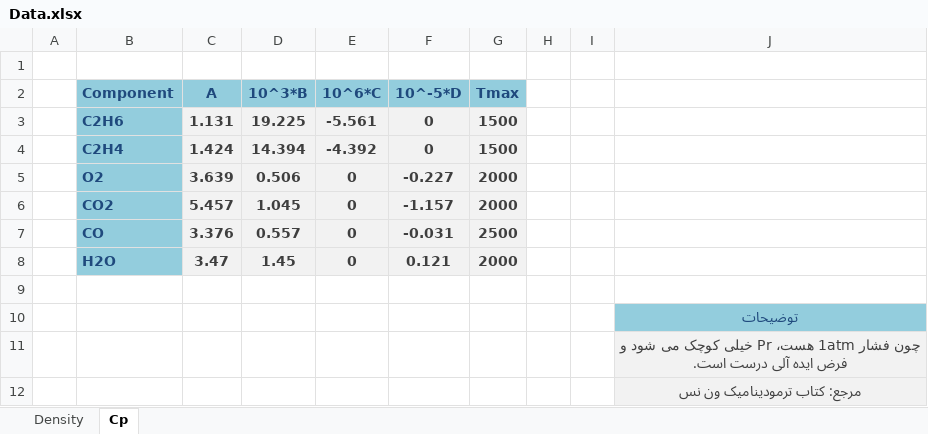
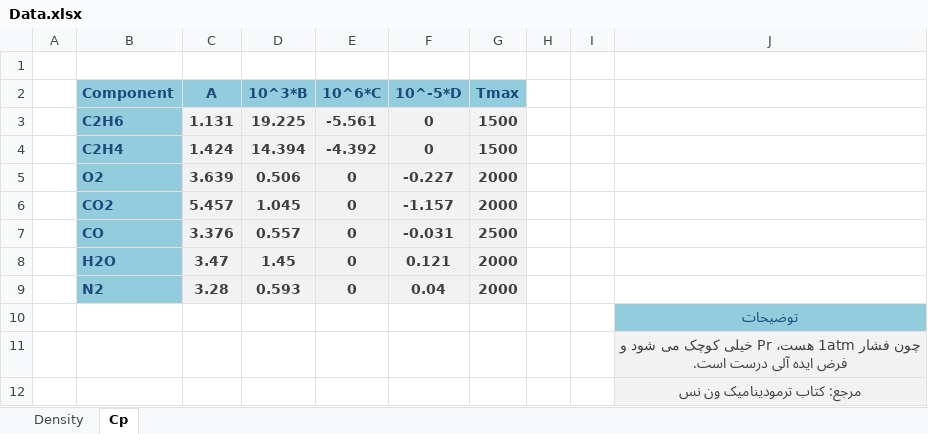
Before and after one commit to puttak/Modeling-Simulation, an Excel workbook: Data.xlsx, sheet Cp, drawn as a sheet; values as stored, in another font and other column widths than the file's, no borders; charts and pictures and table styles not drawn; the diff names each change by its address in the sheet, - before the commit and + after, or states it on an @@ line.

```diff
--- a/Data.xlsx (sheet Cp)
+++ b/Data.xlsx (sheet Cp)
-row 9: (empty)
+row 9:  | N2 | 3.28 | 0.593 | 0 | 0.04 | 2000
-B9 fill: none
+B9 fill: #93CDDD
-C9:G9 fill: none
+C9:G9 fill: #F2F2F2
```
Also changed, not shown: sheet Density, 1 other file.
